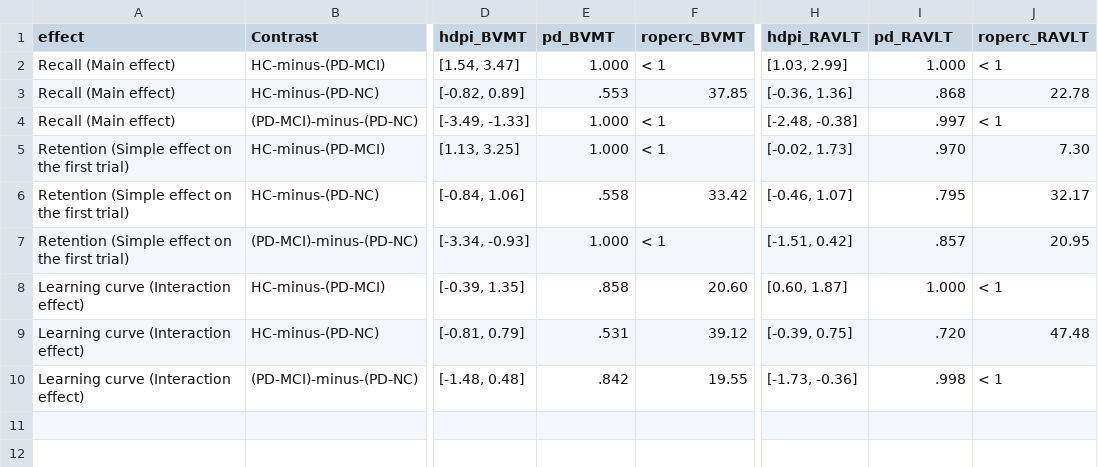
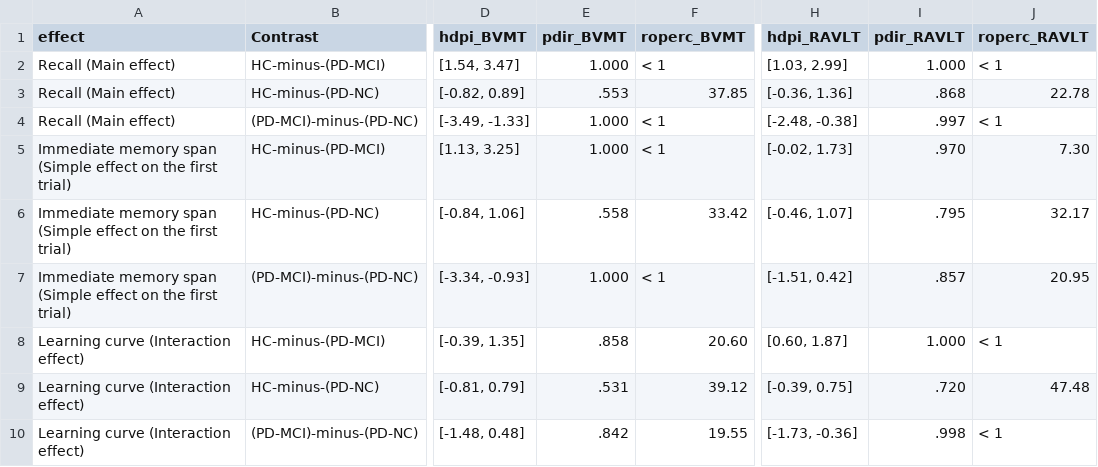
Before and after one commit to josefmana/dbs_longCOG, a CSV file: tabs/lear_curves.csv, drawn as a sheet; only a part is shown, gaps mark what is left out; the diff names each change by its address in the sheet, - before the commit and + after, or states it on an @@ line.

```diff
--- a/tabs/lear_curves.csv
+++ b/tabs/lear_curves.csv
-E1: pd_BVMT
+E1: pdir_BVMT
-I1: pd_RAVLT
+I1: pdir_RAVLT
-A5:A7 (effect): Retention (Simple effect…
+A5:A7 (effect): Immediate memory span (Simple effect…
```
Also changed, not shown: 4 other files.
